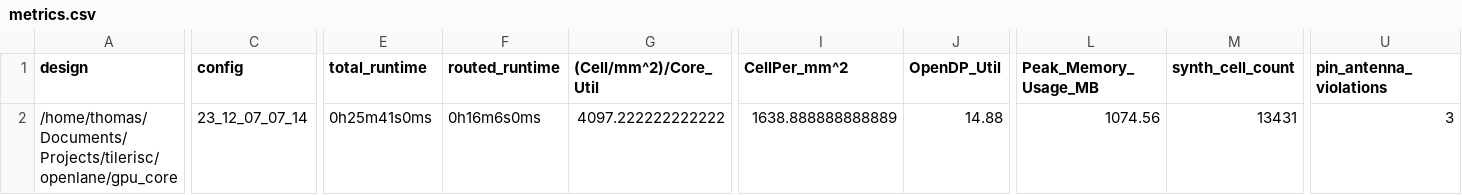
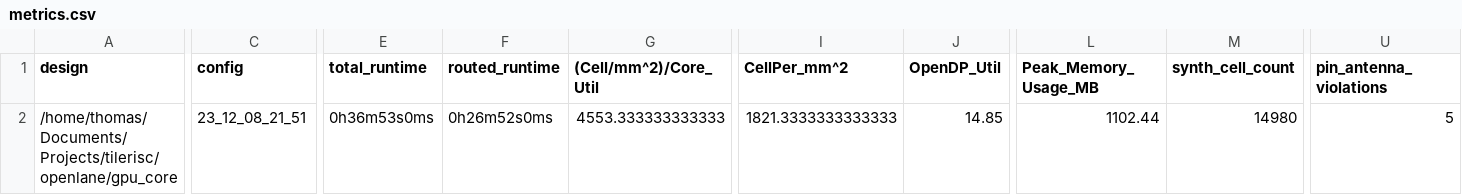
Before and after one commit to 0xTJ/tilerisc, a CSV file: signoff/gpu_core/metrics.csv, drawn as a sheet; only a part is shown, gaps mark what is left out; the diff covers the shown part only; the diff names each change by its address in the sheet, - before the commit and + after, or states it on an @@ line.

```diff
--- a/signoff/gpu_core/metrics.csv
+++ b/signoff/gpu_core/metrics.csv
-C2 (config): 23_12_07_07_14
+C2 (config): 23_12_08_21_51
-E2 (total_runtime): 0h25m41s0ms
+E2 (total_runtime): 0h36m53s0ms
-F2 (routed_runtime): 0h16m6s0ms
+F2 (routed_runtime): 0h26m52s0ms
-G2 ((Cell/mm^2)/Core_Util): 4097.222222222222
+G2 ((Cell/mm^2)/Core_Util): 4553.333333333333
-I2 (CellPer_mm^2): 1638.888888888889
+I2 (CellPer_mm^2): 1821.3333333333333
-J2 (OpenDP_Util): 14.88
+J2 (OpenDP_Util): 14.85
-L2 (Peak_Memory_Usage_MB): 1074.56
+L2 (Peak_Memory_Usage_MB): 1102.44
-M2 (synth_cell_count): 13431
+M2 (synth_cell_count): 14980
-U2 (pin_antenna_violations): 3
+U2 (pin_antenna_violations): 5
```
Also changed, not shown: 32 edited cells elsewhere in this file, 39 other files.
